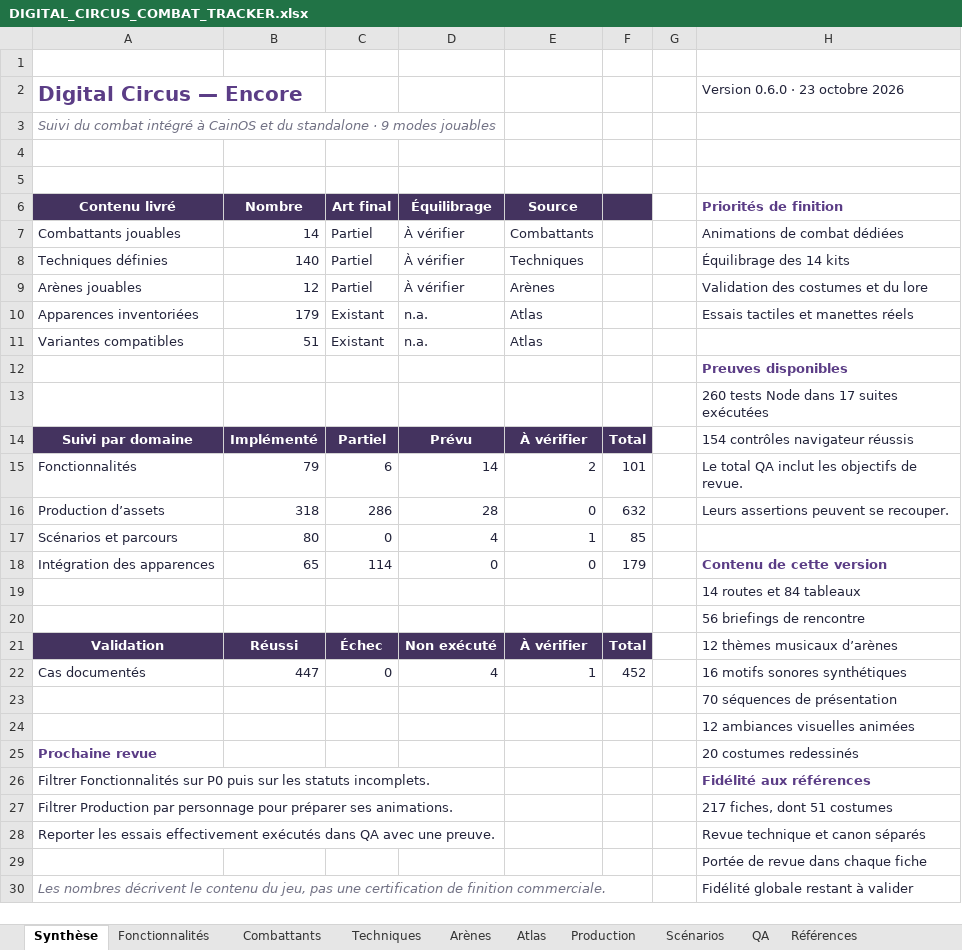
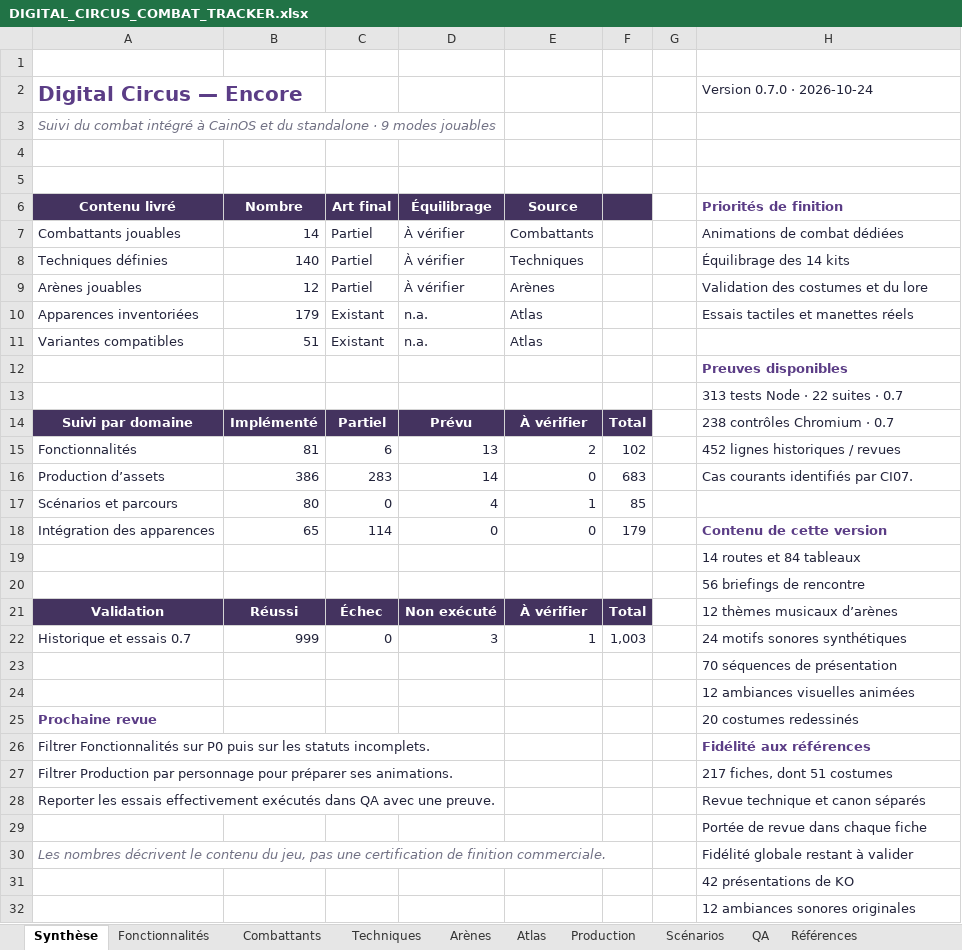
Before and after one commit to darknigthmare/CainOS, an Excel workbook: docs/DIGITAL_CIRCUS_COMBAT_TRACKER.xlsx, sheet Synthèse, drawn as a sheet; values as stored, in another font and other column widths than the file's, no borders; conditional formats not drawn; removed rows and columns are numbered as before the commit, all else as after; the diff names each change by its address in the sheet, - before the commit and + after, or states it on an @@ line.

```diff
--- a/docs/DIGITAL_CIRCUS_COMBAT_TRACKER.xlsx (sheet Synthèse)
+++ b/docs/DIGITAL_CIRCUS_COMBAT_TRACKER.xlsx (sheet Synthèse)
-H2 (Priorités de finition): Version 0.6.0 · 23 octobre 2026
+H2 (Priorités de finition): Version 0.7.0 · 2026-10-24
-H13 (Priorités de finition): 260 tests Node dans 17 suites exécutées
+H13 (Priorités de finition): 313 tests Node · 22 suites · 0.7
-H14 (Priorités de finition): 154 contrôles navigateur réussis
+H14 (Priorités de finition): 238 contrôles Chromium · 0.7
-B15 (Nombre): 79
+B15 (Nombre): 81
-D15 (Équilibrage): 14
+D15 (Équilibrage): 13
-F15: 101
+F15: 102
-H15 (Priorités de finition): Le total QA inclut les objectifs de revue.
+H15 (Priorités de finition): 452 lignes historiques / revues
-B16 (Nombre): 318
+B16 (Nombre): 386
-C16 (Art final): 286
+C16 (Art final): 283
-D16 (Équilibrage): 28
+D16 (Équilibrage): 14
-F16: 632
+F16: 683
-H16 (Priorités de finition): Leurs assertions peuvent se recouper.
+H16 (Priorités de finition): Cas courants identifiés par CI07.
-row 22: Cas documentés | 447 | 0 | 4 | 1 | 452 |  | 16 motifs sonores synthétiques
+row 22: Historique et essais 0.7 | 999 | 0 | 3 | 1 | 1,003 |  | 24 motifs sonores synthétiques
+row 31:  |  |  |  |  |  |  | 42 présentations de KO
+row 32:  |  |  |  |  |  |  | 12 ambiances sonores originales
```
Also changed, not shown: sheet QA, sheet Production, sheet Fonctionnalités, sheet Références, sheet Combattants, formulas that keep their value, 16 other files.
